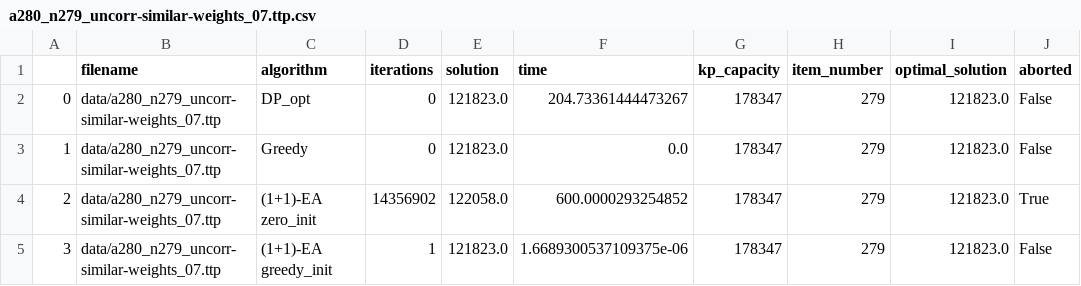
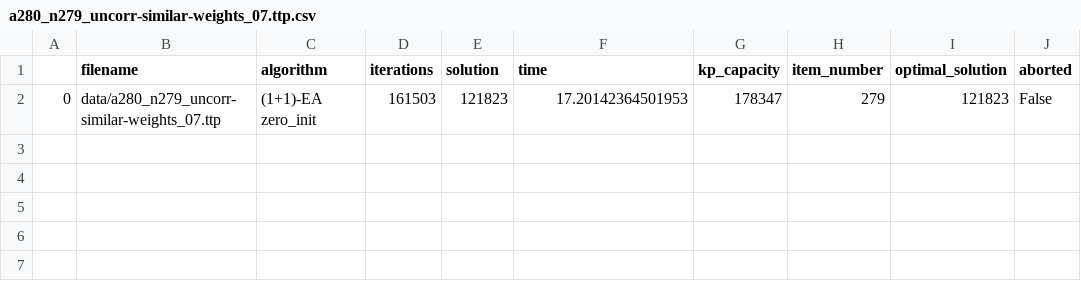
Before and after one commit to jannikpeters/heuropt, a CSV file: results/a280_n279_uncorr-similar-weights_07.ttp.csv, drawn as a sheet.

Commit message:
Fix result over time

```diff
--- a/results/a280_n279_uncorr-similar-weights_07.ttp.csv
+++ b/results/a280_n279_uncorr-similar-weights_07.ttp.csv
@@ -1,5 +1,2 @@
 ,filename,algorithm,iterations,solution,time,kp_capacity,item_number,optimal_solution,aborted
-0,data/a280_n279_uncorr-similar-weights_07.ttp,DP_opt,0,121823.0,204.73361444473267,178347,279,121823.0,False
-1,data/a280_n279_uncorr-similar-weights_07.ttp,Greedy,0,121823.0,0.0,178347,279,121823.0,False
-2,data/a280_n279_uncorr-similar-weights_07.ttp,(1+1)-EA zero_init,14356902,122058.0,600.0000293254852,178347,279,121823.0,True
-3,data/a280_n279_uncorr-similar-weights_07.ttp,(1+1)-EA greedy_init,1,121823.0,1.6689300537109375e-06,178347,279,121823.0,False
+0,data/a280_n279_uncorr-similar-weights_07.ttp,(1+1)-EA zero_init,161503,121823,17.20142364501953,178347,279,121823,False
```
